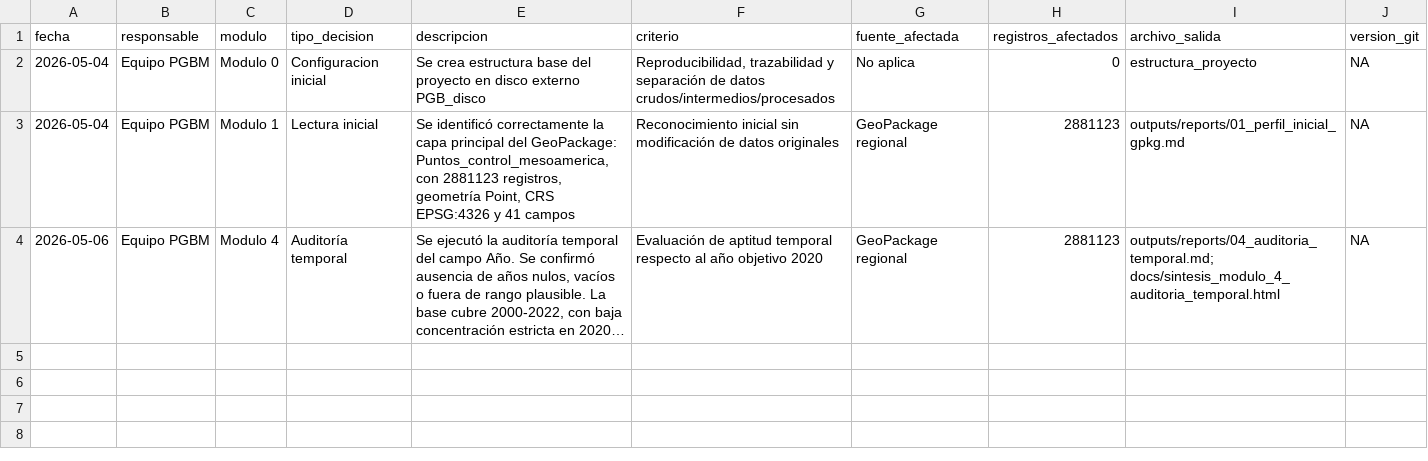
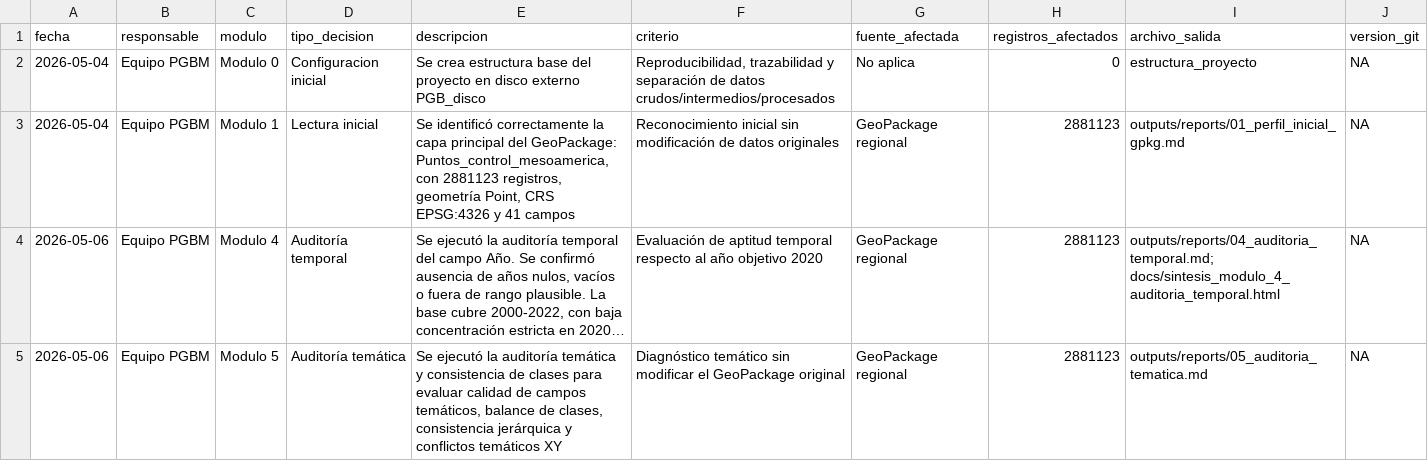
Before and after one commit to CrisVolcano/PGBM_actividad_1_diagnostico, a CSV file: logs/decisiones_metodologicas.csv, drawn as a sheet; long unchanged cells end in …; the diff names each change by its address in the sheet, - before the commit and + after, or states it on an @@ line.

Commit message:
Implementa auditoría temática y consistencia de clases

```diff
--- a/logs/decisiones_metodologicas.csv
+++ b/logs/decisiones_metodologicas.csv
+row 5: 2026-05-06 | Equipo PGBM | Modulo 5 | Auditoría temática | Se ejecutó la auditoría temática y consistencia de clases para evaluar calidad de campos temáticos, balance de clases, consistencia jerárquica y conflictos temáticos XY | Diagnóstico temático sin modificar el GeoPackage original | GeoPackage regional | 2881123 | outputs/reports/05_auditoria_tematica.md | NA
```
Also changed, not shown: 24 other files.
